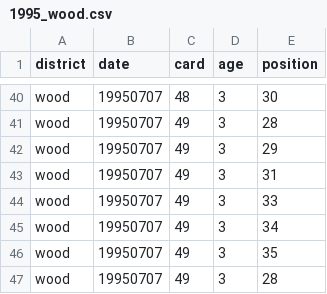
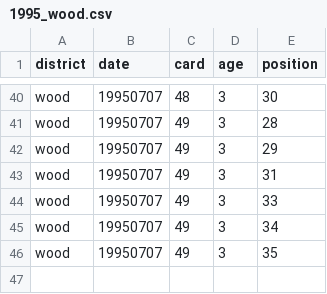
Before and after one commit to n-grace-henry/MS-Thesis, a CSV file: samples/1995_wood.csv, drawn as a sheet; only a part is shown, gaps mark what is left out; the diff names each change by its address in the sheet, - before the commit and + after, or states it on an @@ line.

Commit message:
Update 1995_wood.csv

```diff
--- a/samples/1995_wood.csv
+++ b/samples/1995_wood.csv
-row 47: wood | 19950707 | 49 | 3 | 28
```
